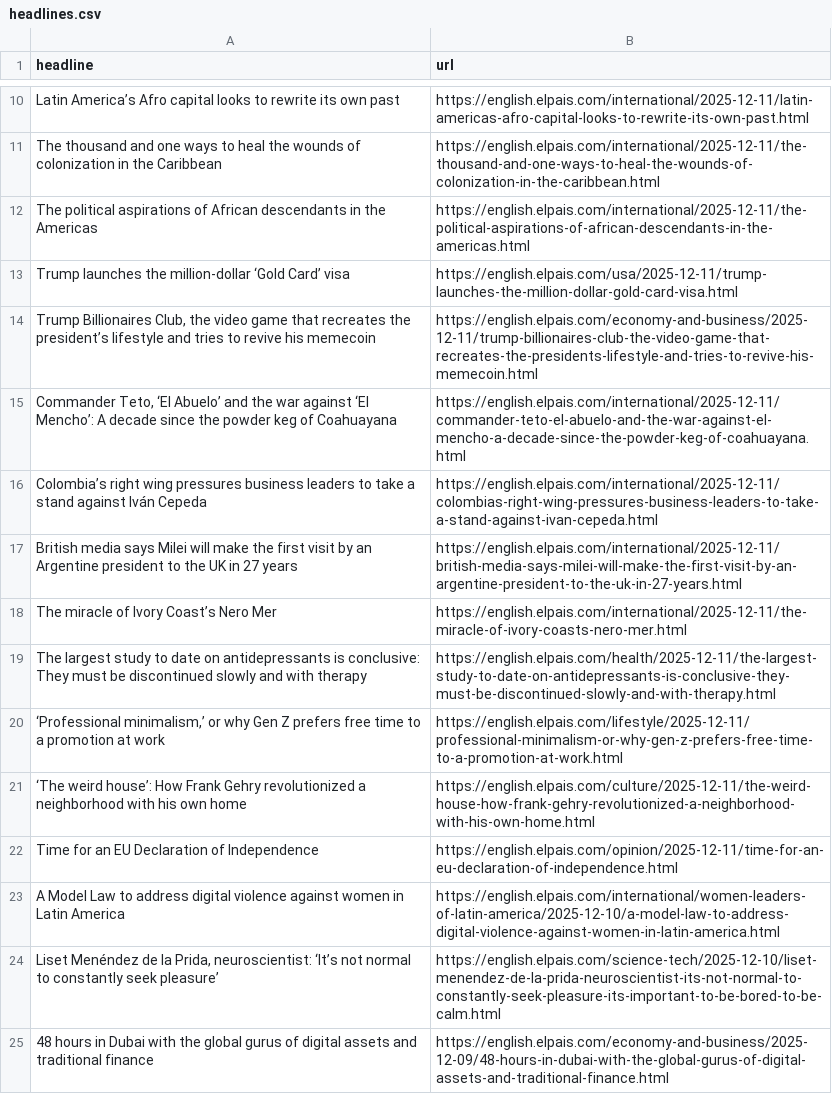
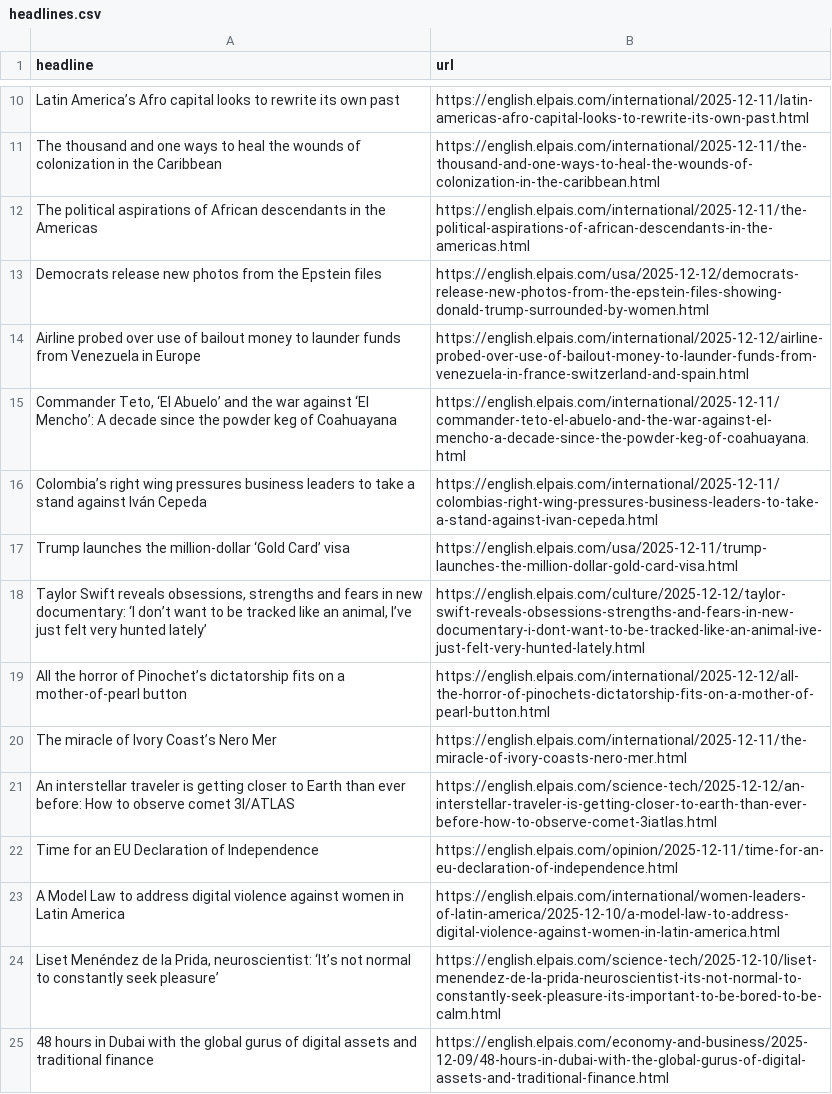
Before and after one commit to shivangibishnoi/github-autoscraper, a CSV file: headlines.csv, drawn as a sheet; only a part is shown, gaps mark what is left out; the diff covers the shown part only.

```diff
--- a/headlines.csv
+++ b/headlines.csv
@@ -12,11 +12,11 @@ The thousand and one ways to heal the wounds of colonization in the Caribbean,ht
 The political aspirations of African descendants in the Americas ,https://english.elpais.com/international/2025-12-11/the-political-aspirations-of-african-descendants-in-the-americas.html
-Trump launches the million-dollar ‘Gold Card’ visa,https://english.elpais.com/usa/2025-12-11/trump-launches-the-million-dollar-gold-card-visa.html
-"Trump Billionaires Club, the video game that recreates the president’s lifestyle and tries to revive his memecoin",https://english.elpais.com/economy-and-business/2025-12-11/trump-billionaires-club-the-video-game-that-recreates-the-presidents-lifestyle-and-tries-to-revive-his-memecoin.html
+Democrats release new photos from the Epstein files,https://english.elpais.com/usa/2025-12-12/democrats-release-new-photos-from-the-epstein-files-showing-donald-trump-surrounded-by-women.html
+Airline probed over use of bailout money to launder funds from Venezuela in Europe,https://english.elpais.com/international/2025-12-12/airline-probed-over-use-of-bailout-money-to-launder-funds-from-venezuela-in-france-switzerland-and-spain.html
 "Commander Teto, ‘El Abuelo’ and the war against ‘El Mencho’: A decade since the powder keg of Coahuayana ",https://english.elpais.com/international/2025-12-11/commander-teto-el-abuelo-and-the-war-against-el-mencho-a-decade-since-the-powder-keg-of-coahuayana.html
 Colombia’s right wing pressures business leaders to take a stand against Iván Cepeda,https://english.elpais.com/international/2025-12-11/colombias-right-wing-pressures-business-leaders-to-take-a-stand-against-ivan-cepeda.html
-British media says Milei will make the first visit by an Argentine president to the UK in 27 years ,https://english.elpais.com/international/2025-12-11/british-media-says-milei-will-make-the-first-visit-by-an-argentine-president-to-the-uk-in-27-years.html
+Trump launches the million-dollar ‘Gold Card’ visa,https://english.elpais.com/usa/2025-12-11/trump-launches-the-million-dollar-gold-card-visa.html
+"Taylor Swift reveals obsessions, strengths and fears in new documentary: ‘I don’t want to be tracked like an animal, I’ve just felt very hunted lately’",https://english.elpais.com/culture/2025-12-12/taylor-swift-reveals-obsessions-strengths-and-fears-in-new-documentary-i-dont-want-to-be-tracked-like-an-animal-ive-just-felt-very-hunted-lately.html
+All the horror of Pinochet’s dictatorship fits on a mother-of-pearl button,https://english.elpais.com/international/2025-12-12/all-the-horror-of-pinochets-dictatorship-fits-on-a-mother-of-pearl-button.html
 The miracle of Ivory Coast’s Nero Mer,https://english.elpais.com/international/2025-12-11/the-miracle-of-ivory-coasts-nero-mer.html
-The largest study to date on antidepressants is conclusive: They must be discontinued slowly and with therapy,https://english.elpais.com/health/2025-12-11/the-largest-study-to-date-on-antidepressants-is-conclusive-they-must-be-discontinued-slowly-and-with-therapy.html
-"‘Professional minimalism,’ or why Gen Z prefers free time to a promotion at work",https://english.elpais.com/lifestyle/2025-12-11/professional-minimalism-or-why-gen-z-prefers-free-time-to-a-promotion-at-work.html
-‘The weird house’: How Frank Gehry revolutionized a neighborhood with his own home,https://english.elpais.com/culture/2025-12-11/the-weird-house-how-frank-gehry-revolutionized-a-neighborhood-with-his-own-home.html
+An interstellar traveler is getting closer to Earth than ever before: How to observe comet 3I/ATLAS ,https://english.elpais.com/science-tech/2025-12-12/an-interstellar-traveler-is-getting-closer-to-earth-than-ever-before-how-to-observe-comet-3iatlas.html
 Time for an EU Declaration of Independence,https://english.elpais.com/opinion/2025-12-11/time-for-an-eu-declaration-of-independence.html
```
Also changed, not shown: 7 added rows, 9 removed rows, 3 moved rows and 2 edited cells elsewhere in this file.
